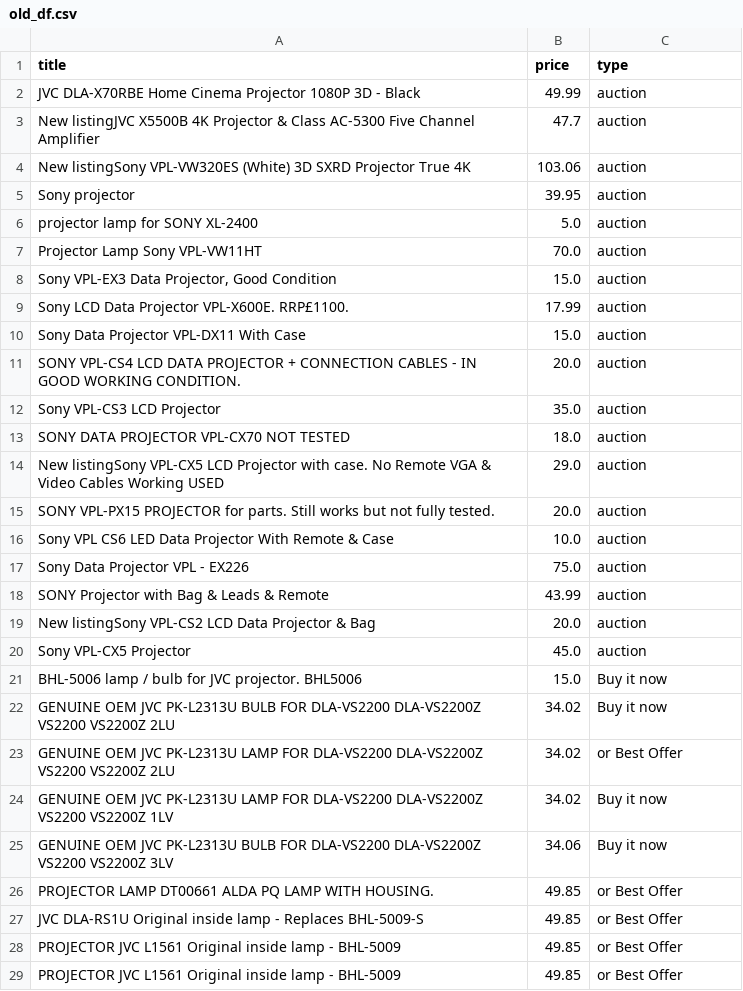
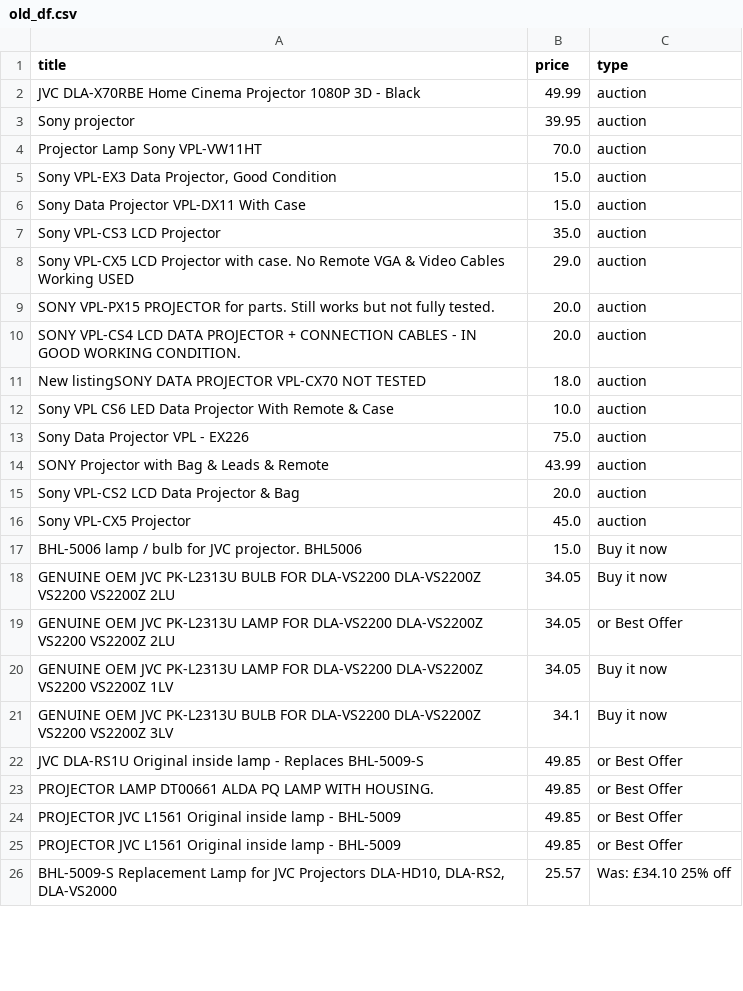
Before and after one commit to LFCottrell/Ebay_JVC, a CSV file: old_df.csv, drawn as a sheet; only a part is shown; the diff covers the shown part only.

```diff
--- a/old_df.csv
+++ b/old_df.csv
@@ -2,15 +2,11 @@ title,price,type
 JVC DLA-X70RBE Home Cinema Projector 1080P 3D - Black,49.99,auction
-New listingJVC X5500B 4K Projector & Class AC-5300 Five Channel Amplifier,47.7,auction
-New listingSony VPL-VW320ES (White) 3D SXRD Projector True 4K,103.06,auction
 Sony projector ,39.95,auction
-projector lamp for SONY XL-2400,5.0,auction
 Projector Lamp Sony VPL-VW11HT,70.0,auction
 "Sony VPL-EX3 Data Projector, Good Condition",15.0,auction
-Sony LCD Data Projector VPL-X600E. RRP£1100. ,17.99,auction
 Sony Data Projector VPL-DX11 With Case,15.0,auction
+Sony VPL-CS3 LCD Projector,35.0,auction
+Sony VPL-CX5 LCD Projector with case. No Remote VGA & Video Cables Working USED,29.0,auction
+SONY VPL-PX15 PROJECTOR for parts. Still works but not fully tested.,20.0,auction
 SONY VPL-CS4 LCD DATA PROJECTOR + CONNECTION CABLES - IN GOOD WORKING CONDITION.,20.0,auction
-Sony VPL-CS3 LCD Projector,35.0,auction
-SONY DATA PROJECTOR VPL-CX70 NOT TESTED,18.0,auction
-New listingSony VPL-CX5 LCD Projector with case. No Remote VGA & Video Cables Working USED,29.0,auction
-SONY VPL-PX15 PROJECTOR for parts. Still works but not fully tested.,20.0,auction
+New listingSONY DATA PROJECTOR VPL-CX70 NOT TESTED,18.0,auction
 Sony VPL CS6 LED Data Projector With Remote & Case,10.0,auction
@@ -18,12 +14,13 @@ Sony Data Projector VPL - EX226,75.0,auction
 SONY Projector with Bag & Leads & Remote,43.99,auction
-New listingSony VPL-CS2 LCD Data Projector & Bag,20.0,auction
+Sony VPL-CS2 LCD Data Projector & Bag,20.0,auction
 Sony VPL-CX5 Projector,45.0,auction
 BHL-5006 lamp / bulb for JVC projector. BHL5006,15.0,Buy it now
-GENUINE OEM JVC PK-L2313U BULB FOR DLA-VS2200 DLA-VS2200Z VS2200 VS2200Z 2LU,34.02,Buy it now
-GENUINE OEM JVC PK-L2313U LAMP FOR DLA-VS2200 DLA-VS2200Z VS2200 VS2200Z 2LU,34.02,or Best Offer
-GENUINE OEM JVC PK-L2313U LAMP FOR DLA-VS2200 DLA-VS2200Z VS2200 VS2200Z 1LV,34.02,Buy it now
-GENUINE OEM JVC PK-L2313U BULB FOR DLA-VS2200 DLA-VS2200Z VS2200 VS2200Z 3LV,34.06,Buy it now
+GENUINE OEM JVC PK-L2313U BULB FOR DLA-VS2200 DLA-VS2200Z VS2200 VS2200Z 2LU,34.05,Buy it now
+GENUINE OEM JVC PK-L2313U LAMP FOR DLA-VS2200 DLA-VS2200Z VS2200 VS2200Z 2LU,34.05,or Best Offer
+GENUINE OEM JVC PK-L2313U LAMP FOR DLA-VS2200 DLA-VS2200Z VS2200 VS2200Z 1LV,34.05,Buy it now
+GENUINE OEM JVC PK-L2313U BULB FOR DLA-VS2200 DLA-VS2200Z VS2200 VS2200Z 3LV,34.1,Buy it now
+JVC DLA-RS1U Original inside lamp - Replaces BHL-5009-S,49.85,or Best Offer
 PROJECTOR LAMP DT00661 ALDA PQ LAMP WITH HOUSING.,49.85,or Best Offer
-JVC DLA-RS1U Original inside lamp - Replaces BHL-5009-S,49.85,or Best Offer
 PROJECTOR JVC L1561 Original inside lamp - BHL-5009,49.85,or Best Offer
 PROJECTOR JVC L1561 Original inside lamp - BHL-5009,49.85,or Best Offer
+"BHL-5009-S Replacement Lamp for JVC Projectors DLA-HD10, DLA-RS2, DLA-VS2000",25.57,Was: £34.10  25% off
```
Also changed, not shown: 8 added rows, 8 removed rows, 16 moved rows and 15 edited cells elsewhere in this file, new_df.csv, output_auction.csv, 1 other file.
